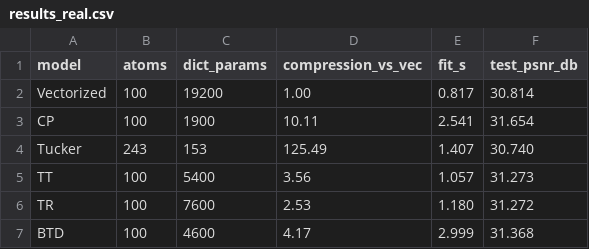
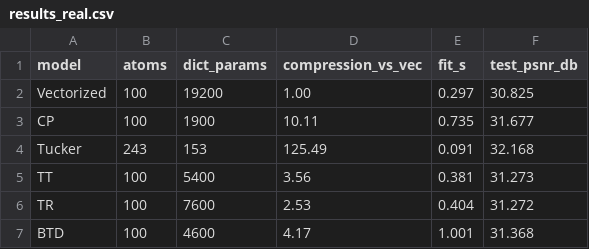
Before and after one commit to SahajC2005/tensor-mathematics, a CSV file: benchmarks/cp-tucker-frontier/results/results_real.csv, drawn as a sheet.

```diff
--- a/benchmarks/cp-tucker-frontier/results/results_real.csv
+++ b/benchmarks/cp-tucker-frontier/results/results_real.csv
@@ -1,7 +1,7 @@
 model,atoms,dict_params,compression_vs_vec,fit_s,test_psnr_db
-Vectorized,100,19200,1.00,0.817,30.814
-CP,100,1900,10.11,2.541,31.654
-Tucker,243,153,125.49,1.407,30.740
-TT,100,5400,3.56,1.057,31.273
-TR,100,7600,2.53,1.180,31.272
-BTD,100,4600,4.17,2.999,31.368
+Vectorized,100,19200,1.00,0.297,30.825
+CP,100,1900,10.11,0.735,31.677
+Tucker,243,153,125.49,0.091,32.168
+TT,100,5400,3.56,0.381,31.273
+TR,100,7600,2.53,0.404,31.272
+BTD,100,4600,4.17,1.001,31.368
```
Also changed, not shown: benchmarks/cp-tucker-frontier/results/results_summary.csv, 19 other files.
